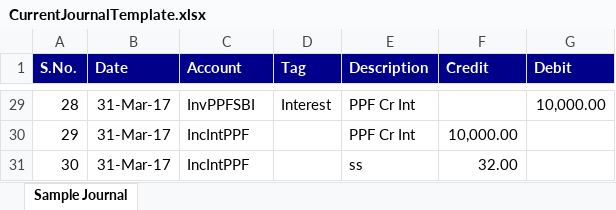
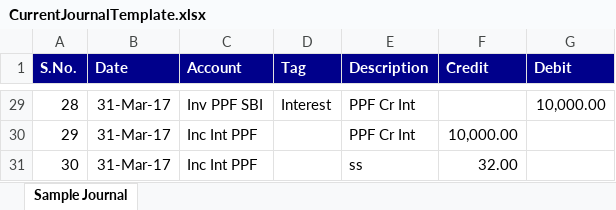
Before and after one commit to nachiappannk/BalanceSheet, an Excel workbook: BalanceSheet/BalanceSheetViewModel/Docs/CurrentJournalTemplate.xlsx, sheet Sample Journal, drawn as a sheet; only a part is shown, gaps mark what is left out; values as stored, in another font and other column widths than the file's, no borders; the diff covers the shown part only; the diff names each change by its address in the sheet, - before the commit and + after, or states it on an @@ line.

```diff
--- a/BalanceSheet/BalanceSheetViewModel/Docs/CurrentJournalTemplate.xlsx (sheet Sample Journal)
+++ b/BalanceSheet/BalanceSheetViewModel/Docs/CurrentJournalTemplate.xlsx (sheet Sample Journal)
-C29 (Account): InvPPFSBI
+C29 (Account): Inv PPF SBI
-C30:C31 (Account): IncIntPPF
+C30:C31 (Account): Inc Int PPF
```
Also changed, not shown: 20 edited cells elsewhere in this sheet, BalanceSheet/BalanceSheetViewModel/Docs/AccountDefinitionFormat.xlsx, BalanceSheet/BalanceSheetViewModel/Docs/PreviousBalanceSheetTemplate.xlsx, 1 other file.
